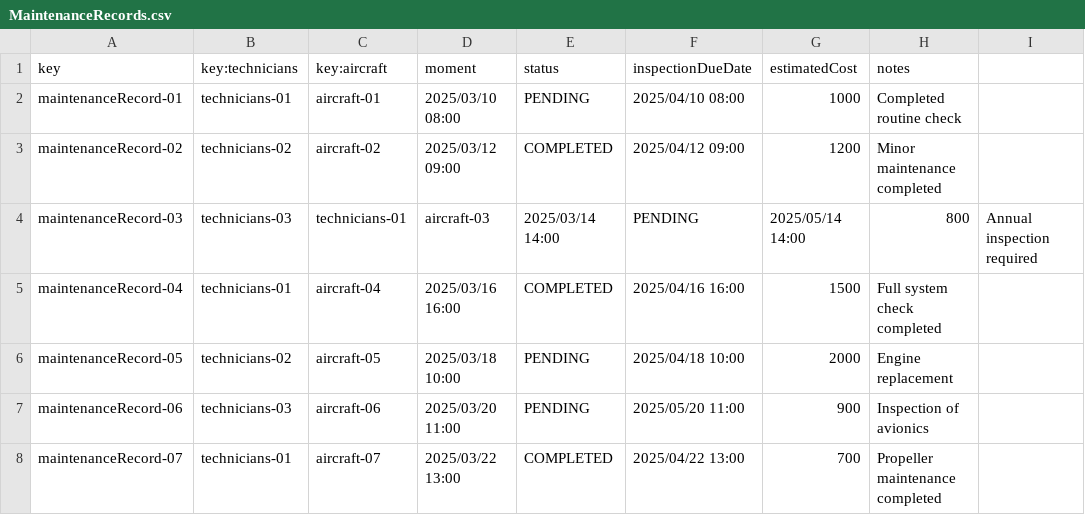
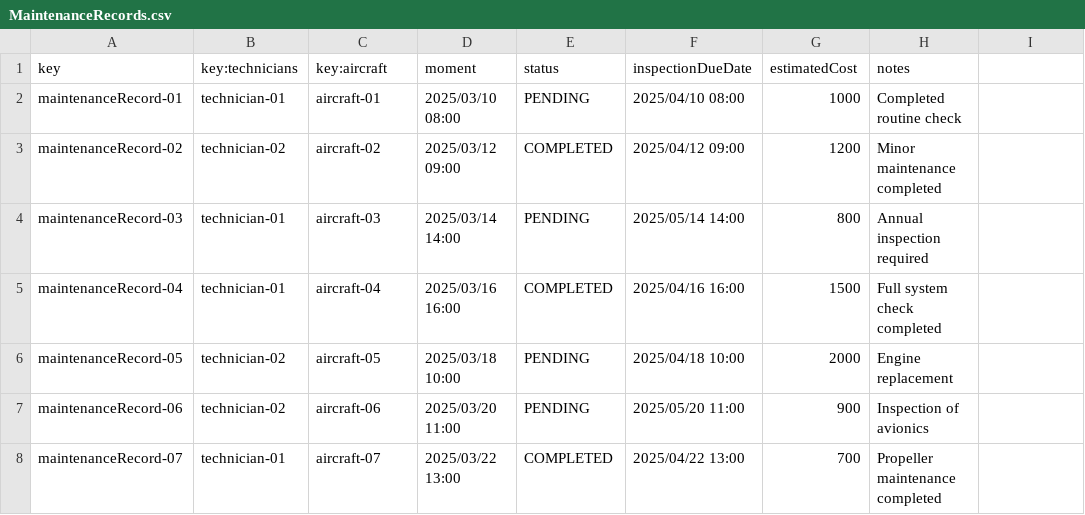
Before and after one commit to DP2-C1-046/Acme-ANS-D04, a CSV file: src/main/resources/WEB-INF/data/sample/MaintenanceRecords.csv, drawn as a sheet.

Commit message:
Fix(MaintenanceRecord) fixed csv and MaintenanceRecord

```diff
--- a/src/main/resources/WEB-INF/data/sample/MaintenanceRecords.csv
+++ b/src/main/resources/WEB-INF/data/sample/MaintenanceRecords.csv
@@ -1,8 +1,8 @@
 key,key:technicians,key:aircraft,moment,status,inspectionDueDate,estimatedCost,notes
-maintenanceRecord-01,technicians-01,aircraft-01,2025/03/10 08:00,PENDING,2025/04/10 08:00,1000,Completed routine check
-maintenanceRecord-02,technicians-02,aircraft-02,2025/03/12 09:00,COMPLETED,2025/04/12 09:00,1200,Minor maintenance completed
-maintenanceRecord-03,technicians-03,technicians-01,aircraft-03,2025/03/14 14:00,PENDING,2025/05/14 14:00,800,Annual inspection required
-maintenanceRecord-04,technicians-01,aircraft-04,2025/03/16 16:00,COMPLETED,2025/04/16 16:00,1500,Full system check completed
-maintenanceRecord-05,technicians-02,aircraft-05,2025/03/18 10:00,PENDING,2025/04/18 10:00,2000,Engine replacement
-maintenanceRecord-06,technicians-03,aircraft-06,2025/03/20 11:00,PENDING,2025/05/20 11:00,900,Inspection of avionics
-maintenanceRecord-07,technicians-01,aircraft-07,2025/03/22 13:00,COMPLETED,2025/04/22 13:00,700,Propeller maintenance completed
+maintenanceRecord-01,technician-01,aircraft-01,2025/03/10 08:00,PENDING,2025/04/10 08:00,1000,Completed routine check
+maintenanceRecord-02,technician-02,aircraft-02,2025/03/12 09:00,COMPLETED,2025/04/12 09:00,1200,Minor maintenance completed
+maintenanceRecord-03,technician-01,aircraft-03,2025/03/14 14:00,PENDING,2025/05/14 14:00,800,Annual inspection required
+maintenanceRecord-04,technician-01,aircraft-04,2025/03/16 16:00,COMPLETED,2025/04/16 16:00,1500,Full system check completed
+maintenanceRecord-05,technician-02,aircraft-05,2025/03/18 10:00,PENDING,2025/04/18 10:00,2000,Engine replacement
+maintenanceRecord-06,technician-02,aircraft-06,2025/03/20 11:00,PENDING,2025/05/20 11:00,900,Inspection of avionics
+maintenanceRecord-07,technician-01,aircraft-07,2025/03/22 13:00,COMPLETED,2025/04/22 13:00,700,Propeller maintenance completed
```
Also changed, not shown: src/main/resources/WEB-INF/data/sample/review.csv, 5 other files.
